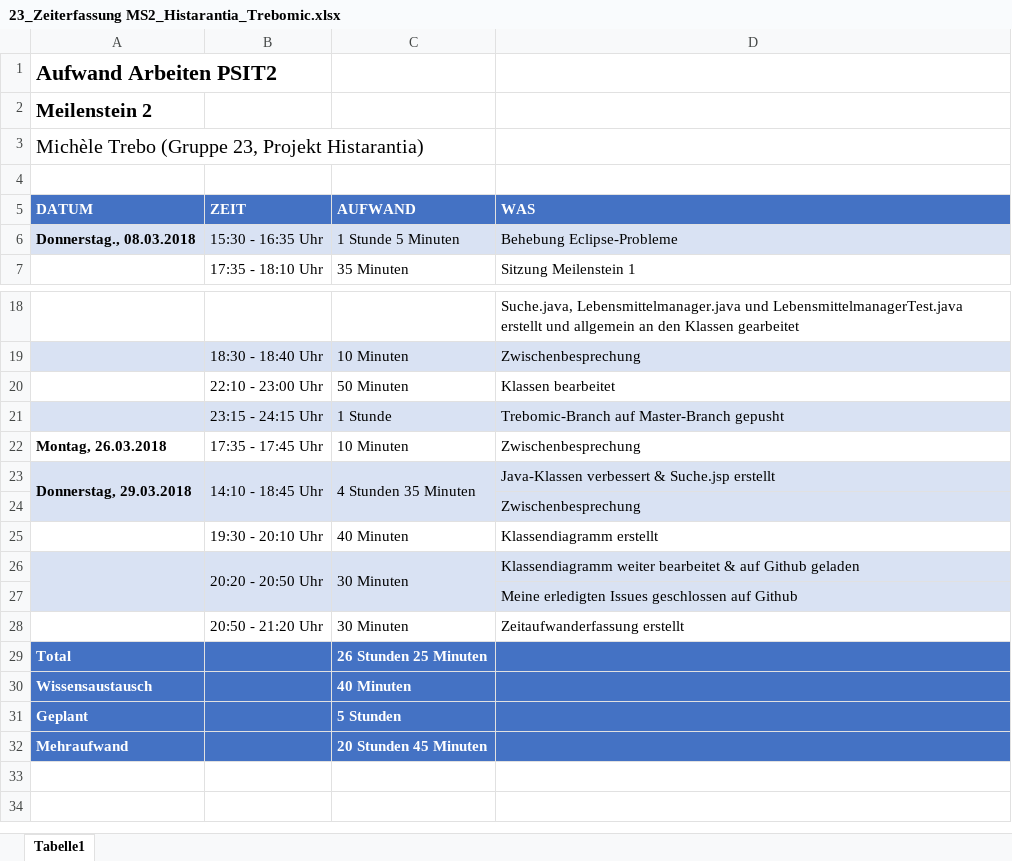
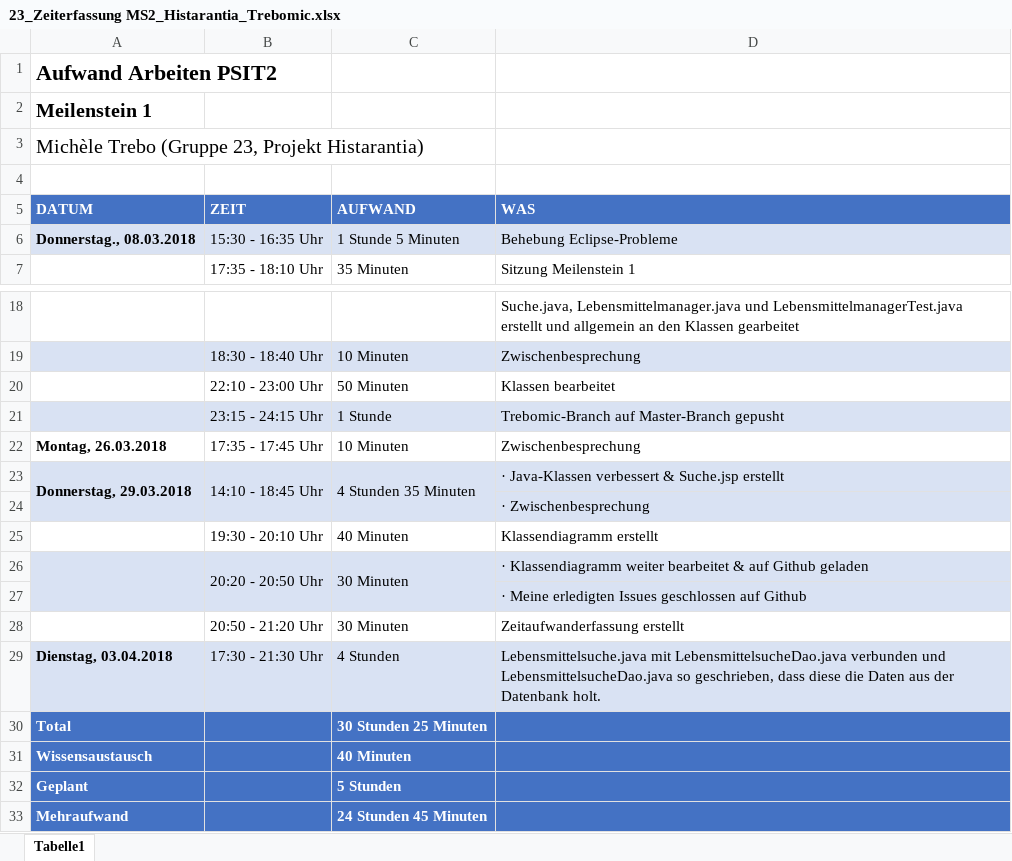
Before and after one commit to Fabio-Jaenecke/DynamicWebApp2017-2018, an Excel workbook: documents/00_Sitzungen/Milestone_2/Zeitaufwanderfassung/Zeiterfassung_xlsx/23_Zeiterfassung MS2_Histarantia_Trebomic.xlsx, sheet Tabelle1, drawn as a sheet; only a part is shown, gaps mark what is left out; values as stored, in another font and other column widths than the file's, no borders; addresses are those after the commit; the diff names each change by its address in the sheet, - before the commit and + after, or states it on an @@ line.

Commit message:
Add files via upload
Aktuelles File

```diff
--- a/documents/00_Sitzungen/Milestone_2/Zeitaufwanderfassung/Zeiterfassung_xlsx/23_Zeiterfassung MS2_Histarantia_Trebomic.xlsx (sheet Tabelle1)
+++ b/documents/00_Sitzungen/Milestone_2/Zeitaufwanderfassung/Zeiterfassung_xlsx/23_Zeiterfassung MS2_Histarantia_Trebomic.xlsx (sheet Tabelle1)
-A2 (DATUM): Meilenstein 2
+A2 (DATUM): Meilenstein 1
-D23 (WAS): Java-Klassen verbessert & Suche.jsp erstellt
+D23 (WAS): · Java-Klassen verbessert & Suche.jsp erstellt
-D24 (WAS): Zwischenbesprechung
+D24 (WAS): · Zwischenbesprechung
-D26 (WAS): Klassendiagramm weiter…
+D26 (WAS): · Klassendiagramm weiter…
-D27 (WAS): Meine erledigten…
+D27 (WAS): · Meine erledigten…
+row 29: Dienstag, 03.04.2018 | 17:30 - 21:30 Uhr | 4 Stunden | Lebensmittelsuche.java mit LebensmittelsucheDao.java verbunden und LebensmittelsucheDao.java so geschrieben, dass diese die Daten aus der Datenbank holt.
-C30 (AUFWAND): 26 Stunden 25 Minuten
+C30 (AUFWAND): 30 Stunden 25 Minuten
-C33 (AUFWAND): 20 Stunden 45 Minuten
+C33 (AUFWAND): 24 Stunden 45 Minuten
```
